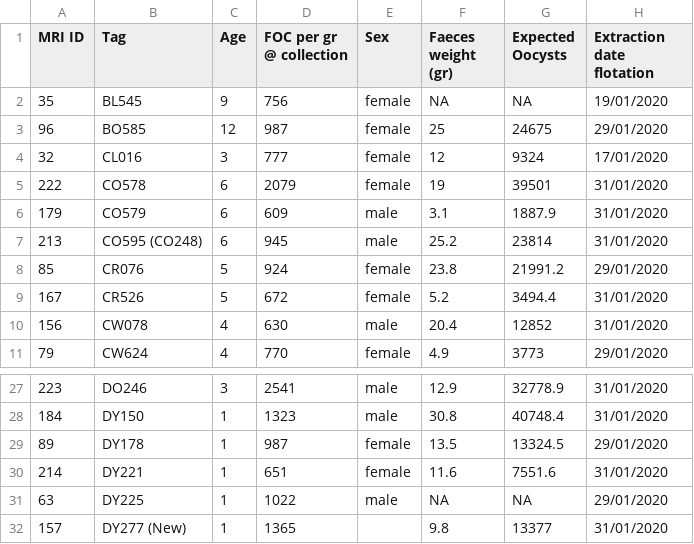
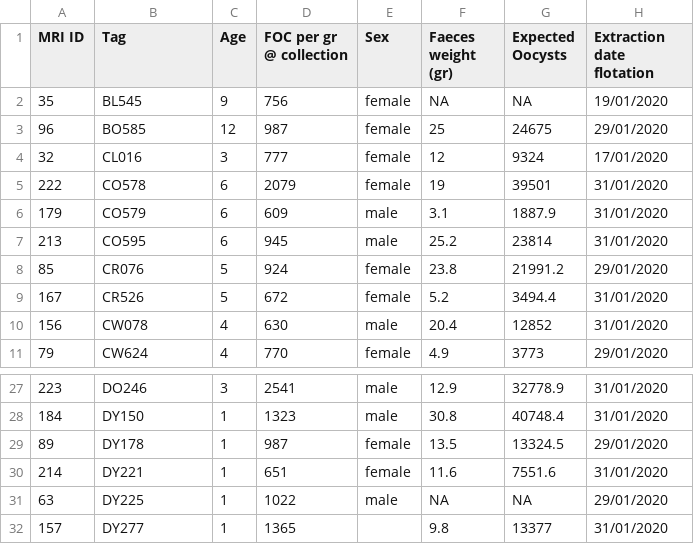
Before and after one commit to derele/Eimeria_Soay, a CSV file: Data/Eimeria_DNA_extractions_pilot_Nanodrop_EH.csv, drawn as a sheet; only a part is shown, gaps mark what is left out; the diff names each change by its address in the sheet, - before the commit and + after, or states it on an @@ line.

```diff
--- a/Data/Eimeria_DNA_extractions_pilot_Nanodrop_EH.csv
+++ b/Data/Eimeria_DNA_extractions_pilot_Nanodrop_EH.csv
-B7 (Tag): CO595 (CO248)
+B7 (Tag): CO595
-B32 (Tag): DY277 (New)
+B32 (Tag): DY277
```
Also changed, not shown: Data/Soay Eimeria spp.csv, 1 other file.
